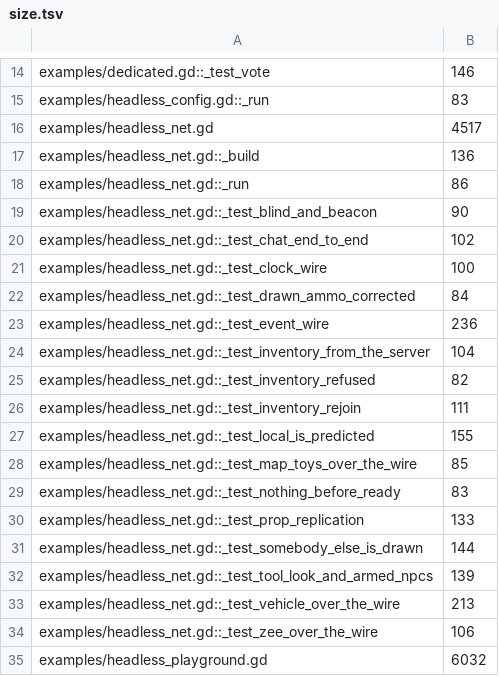
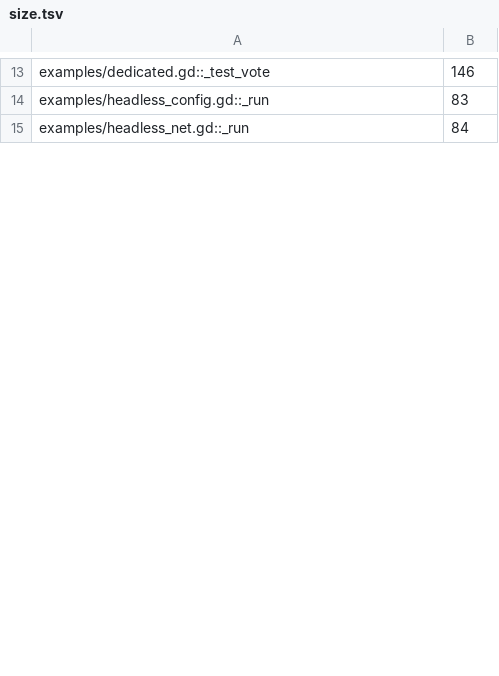
Before and after one commit to zees-games/game-playground, a TSV file: ci/efficiency/size.tsv, drawn as a sheet; only a part is shown, gaps mark what is left out; the diff covers the shown part only.

```diff
--- a/ci/efficiency/size.tsv
+++ b/ci/efficiency/size.tsv
@@ -15,21 +14,2 @@ examples/dedicated.gd::_test_vote	146
 examples/headless_config.gd::_run	83
-examples/headless_net.gd	4517
-examples/headless_net.gd::_build	136
-examples/headless_net.gd::_run	86
-examples/headless_net.gd::_test_blind_and_beacon	90
-examples/headless_net.gd::_test_chat_end_to_end	102
-examples/headless_net.gd::_test_clock_wire	100
-examples/headless_net.gd::_test_drawn_ammo_corrected	84
-examples/headless_net.gd::_test_event_wire	236
-examples/headless_net.gd::_test_inventory_from_the_server	104
-examples/headless_net.gd::_test_inventory_refused	82
-examples/headless_net.gd::_test_inventory_rejoin	111
-examples/headless_net.gd::_test_local_is_predicted	155
-examples/headless_net.gd::_test_map_toys_over_the_wire	85
-examples/headless_net.gd::_test_nothing_before_ready	83
-examples/headless_net.gd::_test_prop_replication	133
-examples/headless_net.gd::_test_somebody_else_is_drawn	144
-examples/headless_net.gd::_test_tool_look_and_armed_npcs	139
-examples/headless_net.gd::_test_vehicle_over_the_wire	213
-examples/headless_net.gd::_test_zee_over_the_wire	106
-examples/headless_playground.gd	6032
+examples/headless_net.gd::_run	84
```
Also changed, not shown: 28 removed rows and 10 edited cells elsewhere in this file.
